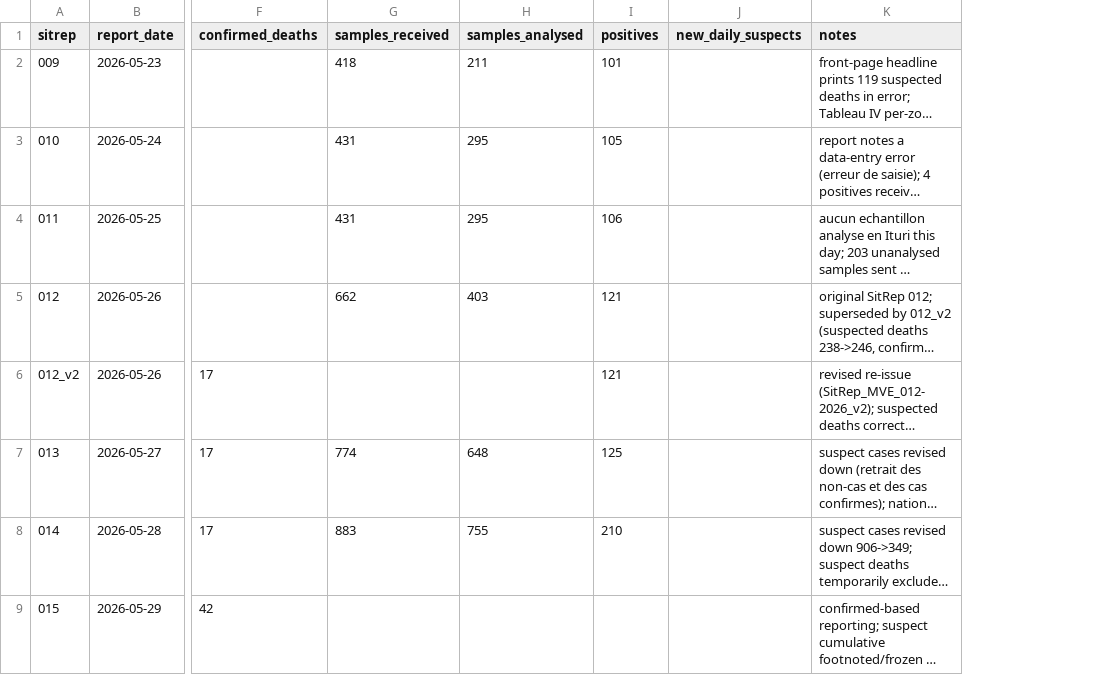
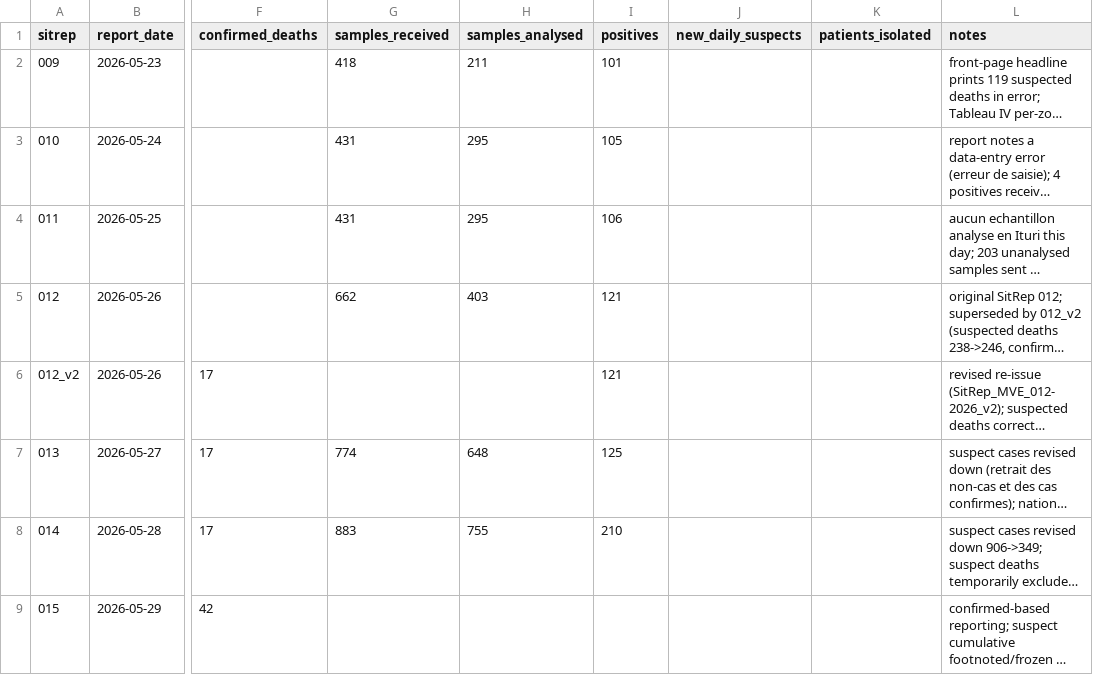
Before and after one commit to epiforecasts/BVDOutbreakSize, a CSV file: data/insp_sitrep_scanned.csv, drawn as a sheet; only a part is shown, gaps mark what is left out; long unchanged cells end in …; the diff covers the shown part only; the diff names each change by its address in the sheet, - before the commit and + after, or states it on an @@ line.

Commit message:
feat(treatment): fit isolation-bed occupancy as a length-of-stay stream
Add the "Patients en isolement" daily occupancy (SitReps 018-028, 1-11
June) as a prevalence stream, the renewal analogue of EpiNow2's
estimate_secondary prevalence model. Bed occupancy is the suspect inflow
carried through a length-of-stay survival into a daily stock, modelled as
a BVD/background mixture: the ascertained BVD inflow with a long treatment
stay plus the non-BVD background inflow with a short rule-out stay, summed.

- src/renewal.jl: add `convolve_survival`, the survival-weighted (S(τ) =
  P(LOS >= τ)) prevalence analogue of `convolve_delay`.
- src/models/priors.jl: add `isolation_admission_model` (treatment-
  admission probability `p_iso`).
- src/models/observations.jl: add `treatment_admission_model`, scoring the
  daily stock against modelled occupancy with a NegBinomial sharing the
  surveillance dispersion (single-day mean, never an increment).
- src/models/joint.jl: thread `isolation_history` and the stream into
  `bvd_joint`; add the `treatment_only_model` single-stream composer.
- data: add a structured `patients_isolated` CSV column and the
  `[isolation_history]` manifest block. Fitted series begins 1 June where
  the all-patients "Patients en isolement" column definition is stable;
  016-017 ("Cas suspects en isolement", suspects only) are excluded.
  Correct the SitRep 020 note (PDF headline is 233, not 173).
- tests: convolve_survival unit tests, conditioned/predictive/no-op/joint
  prior tests, and isolation_history load invariants.

Co-authored-by: Sam Abbott <contact@samabbott.co.uk>

```diff
--- a/data/insp_sitrep_scanned.csv
+++ b/data/insp_sitrep_scanned.csv
+column K (patients_isolated), empty
```
Also changed, not shown: 8 edited cells elsewhere in this file, 9 other files.
